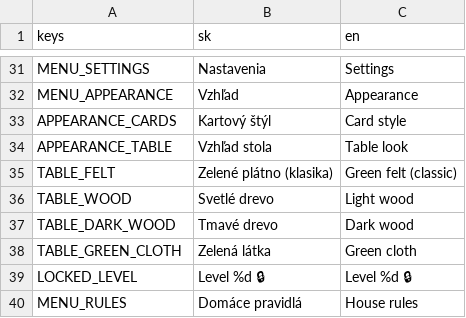
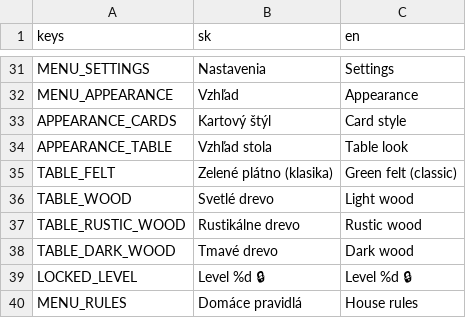
Before and after one commit to simon01920/faraon-farar, a CSV file: localization/strings.csv, drawn as a sheet; only a part is shown, gaps mark what is left out.

```diff
--- a/localization/strings.csv
+++ b/localization/strings.csv
@@ -36,4 +36,4 @@ TABLE_FELT,Zelené plátno (klasika),Green felt (classic)
 TABLE_WOOD,Svetlé drevo,Light wood
+TABLE_RUSTIC_WOOD,Rustikálne drevo,Rustic wood
 TABLE_DARK_WOOD,Tmavé drevo,Dark wood
-TABLE_GREEN_CLOTH,Zelená látka,Green cloth
 LOCKED_LEVEL,Level %d 🔒,Level %d 🔒
```
Also changed, not shown: 13 other files.
